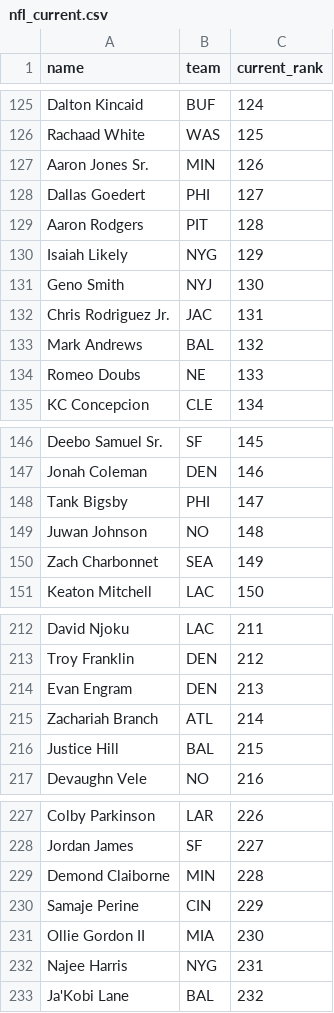
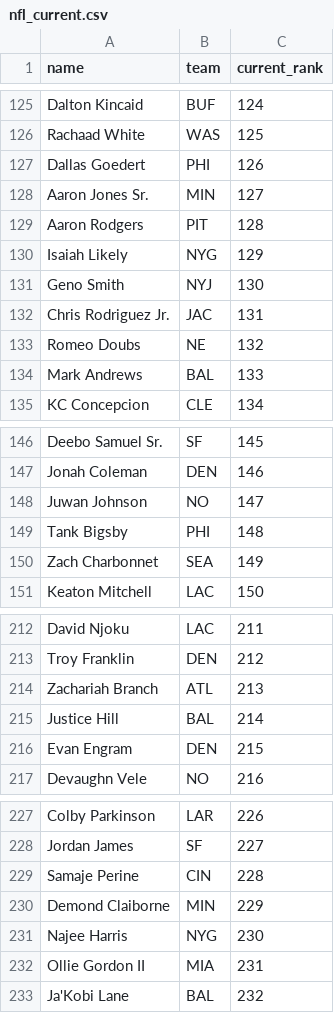
Before and after one commit to kyeill/dynasty, a CSV file: lastgood/nfl_current.csv, drawn as a sheet; only a part is shown, gaps mark what is left out; the diff covers the shown part only.

```diff
--- a/lastgood/nfl_current.csv
+++ b/lastgood/nfl_current.csv
@@ -126,4 +126,4 @@ Dalton Kincaid,BUF,124
 Rachaad White,WAS,125
-Aaron Jones Sr.,MIN,126
-Dallas Goedert,PHI,127
+Dallas Goedert,PHI,126
+Aaron Jones Sr.,MIN,127
 Aaron Rodgers,PIT,128
@@ -132,4 +132,4 @@ Geno Smith,NYJ,130
 Chris Rodriguez Jr.,JAC,131
-Mark Andrews,BAL,132
-Romeo Doubs,NE,133
+Romeo Doubs,NE,132
+Mark Andrews,BAL,133
 KC Concepcion,CLE,134
@@ -147,4 +147,4 @@ Deebo Samuel Sr.,SF,145
 Jonah Coleman,DEN,146
-Tank Bigsby,PHI,147
-Juwan Johnson,NO,148
+Juwan Johnson,NO,147
+Tank Bigsby,PHI,148
 Zach Charbonnet,SEA,149
@@ -213,5 +213,5 @@ David Njoku,LAC,211
 Troy Franklin,DEN,212
-Evan Engram,DEN,213
-Zachariah Branch,ATL,214
-Justice Hill,BAL,215
+Zachariah Branch,ATL,213
+Justice Hill,BAL,214
+Evan Engram,DEN,215
 Devaughn Vele,NO,216
@@ -228,6 +228,6 @@ Colby Parkinson,LAR,226
 Jordan James,SF,227
-Demond Claiborne,MIN,228
-Samaje Perine,CIN,229
-Ollie Gordon II,MIA,230
-Najee Harris,NYG,231
+Samaje Perine,CIN,228
+Demond Claiborne,MIN,229
+Najee Harris,NYG,230
+Ollie Gordon II,MIA,231
 Ja'Kobi Lane,BAL,232
```
Also changed, not shown: 5 added rows, 5 removed rows and 5 edited cells elsewhere in this file, lastgood/mlb_hkb.csv, lastgood/nba_authority.csv, 14 other files.
